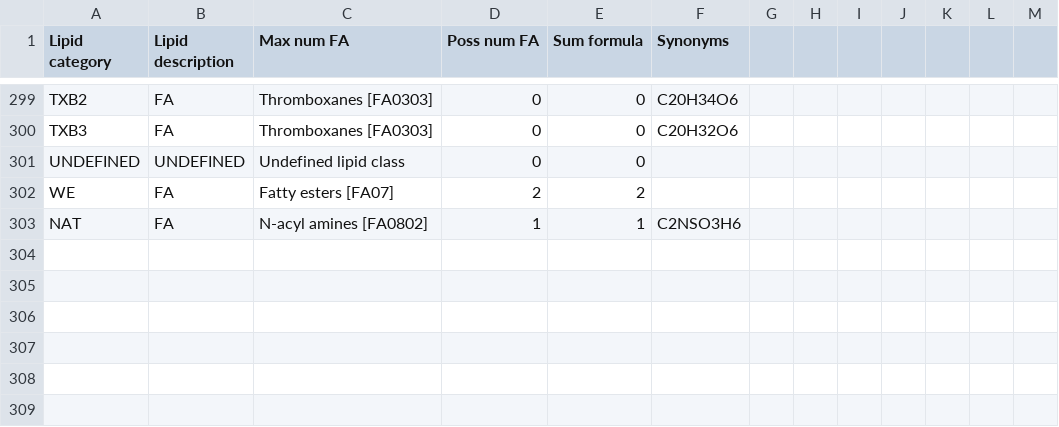
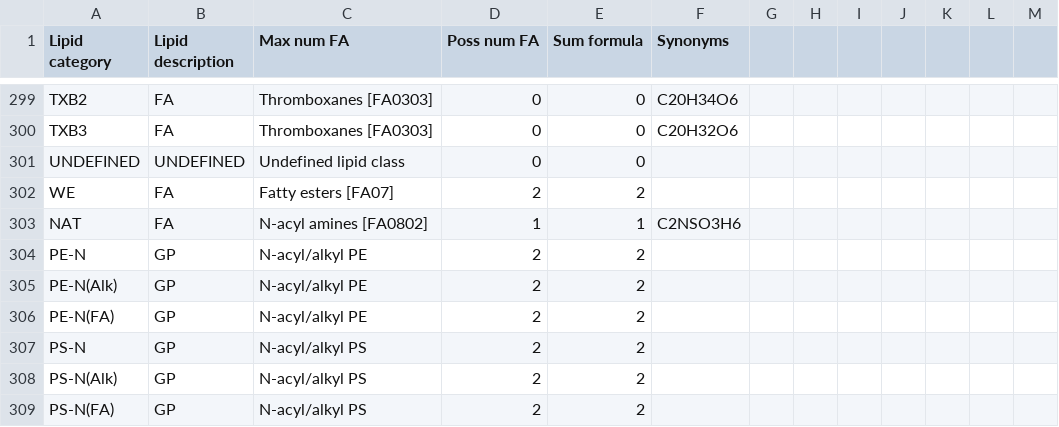
Before and after one commit to lifs-tools/pygoslin, a CSV file: pygoslin/data/goslin/lipid-list.csv, drawn as a sheet; only a part is shown, gaps mark what is left out; the diff names each change by its address in the sheet, - before the commit and + after, or states it on an @@ line.

Commit message:
repaired acyl/alkyl linkages at PE / PS headgroup

```diff
--- a/pygoslin/data/goslin/lipid-list.csv
+++ b/pygoslin/data/goslin/lipid-list.csv
+row 304: PE-N | GP | N-acyl/alkyl PE | 2 | 2
+row 305: PE-N(Alk) | GP | N-acyl/alkyl PE | 2 | 2
+row 306: PE-N(FA) | GP | N-acyl/alkyl PE | 2 | 2
+row 307: PS-N | GP | N-acyl/alkyl PS | 2 | 2
+row 308: PS-N(Alk) | GP | N-acyl/alkyl PS | 2 | 2
+row 309: PS-N(FA) | GP | N-acyl/alkyl PS | 2 | 2
```
Also changed, not shown: 5 other files.
